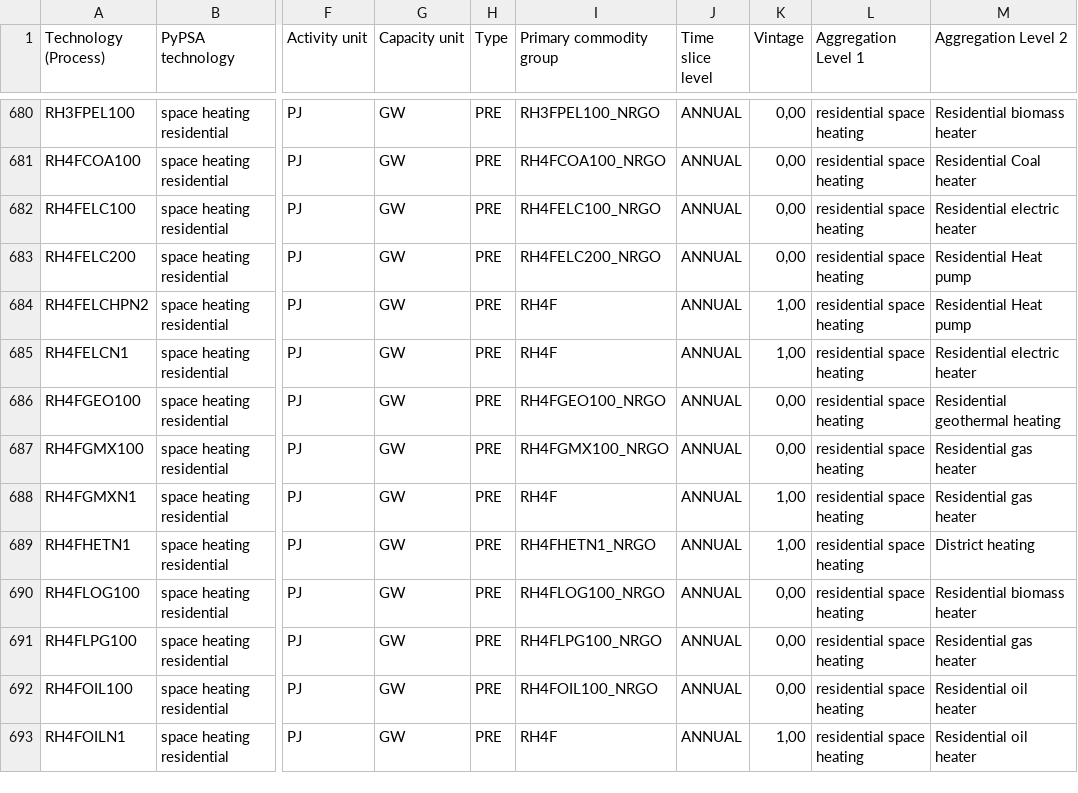
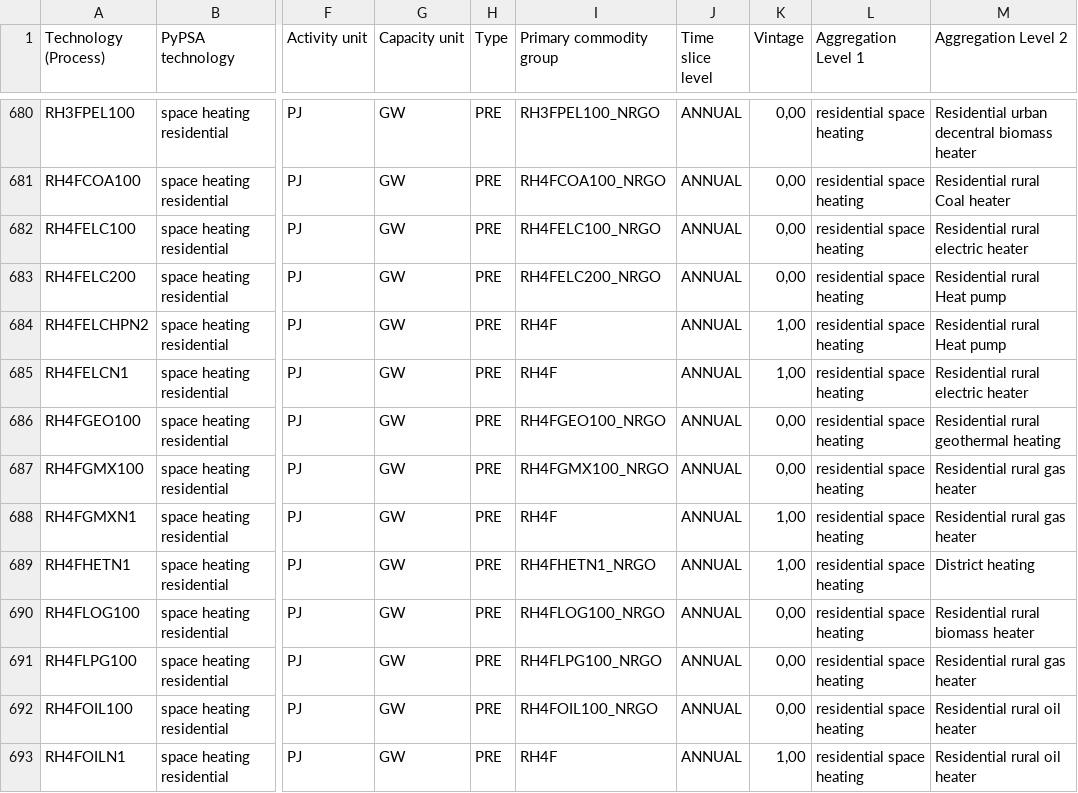
Before and after one commit to IntSusEnergySystems/TIMES_PyPSA, a CSV file: data/mapping_processes.csv, drawn as a sheet; only a part is shown, gaps mark what is left out; the diff covers the shown part only; the diff names each change by its address in the sheet, - before the commit and + after, or states it on an @@ line.

Commit message:
changes to differentiate residential urban decentral and residential rural decentral heat demand and capacities

```diff
--- a/data/mapping_processes.csv
+++ b/data/mapping_processes.csv
-M680 (Aggregation Level 2): Residential biomass heater
+M680 (Aggregation Level 2): Residential urban decentral biomass heater
-M681 (Aggregation Level 2): Residential Coal heater
+M681 (Aggregation Level 2): Residential rural Coal heater
-M682 (Aggregation Level 2): Residential electric heater
+M682 (Aggregation Level 2): Residential rural electric heater
-M683:M684 (Aggregation Level 2): Residential Heat pump
+M683:M684 (Aggregation Level 2): Residential rural Heat pump
-M685 (Aggregation Level 2): Residential electric heater
+M685 (Aggregation Level 2): Residential rural electric heater
-M686 (Aggregation Level 2): Residential geothermal heating
+M686 (Aggregation Level 2): Residential rural geothermal heating
-M687:M688 (Aggregation Level 2): Residential gas heater
+M687:M688 (Aggregation Level 2): Residential rural gas heater
-M690 (Aggregation Level 2): Residential biomass heater
+M690 (Aggregation Level 2): Residential rural biomass heater
-M691 (Aggregation Level 2): Residential gas heater
+M691 (Aggregation Level 2): Residential rural gas heater
-M692:M693 (Aggregation Level 2): Residential oil heater
+M692:M693 (Aggregation Level 2): Residential rural oil heater
```
Also changed, not shown: 96 edited cells elsewhere in this file, data/mapping_commodities.csv, 1 other file.
